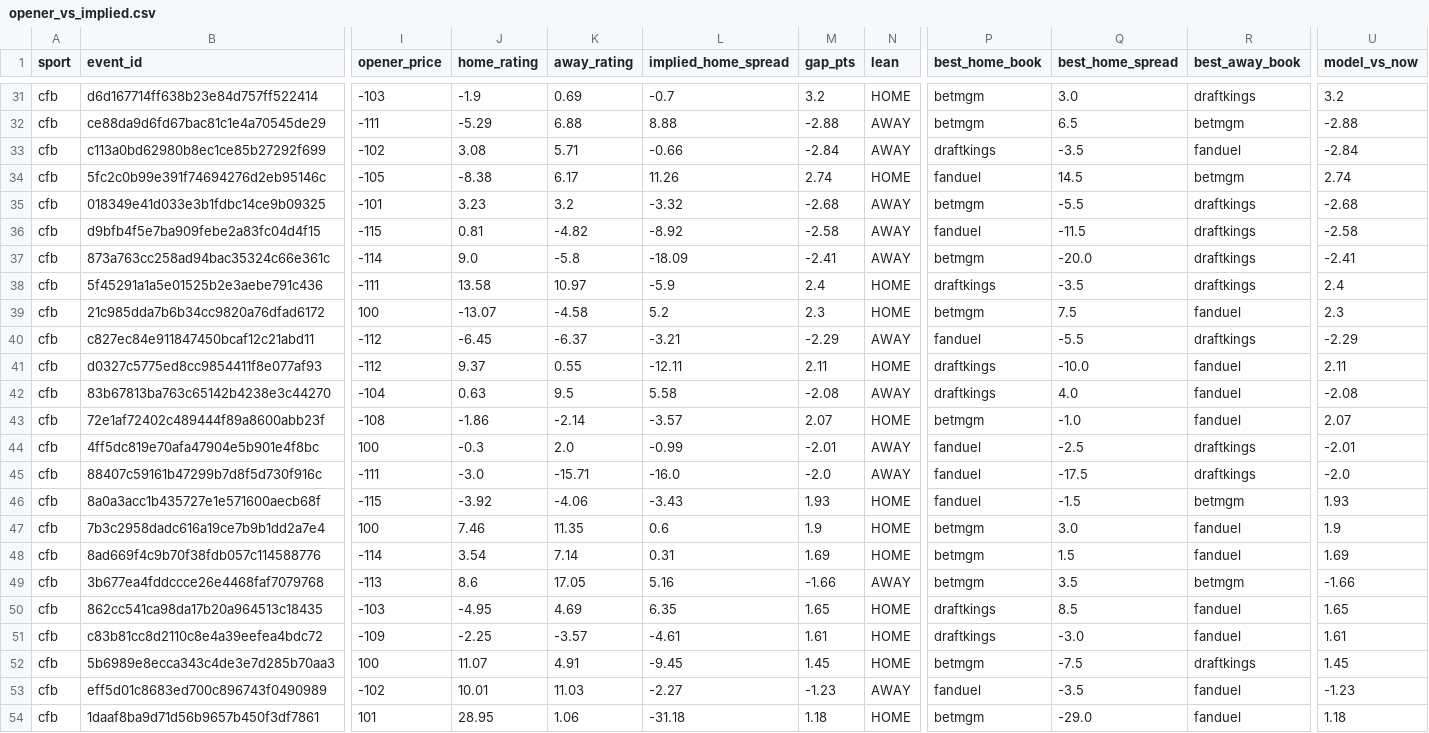
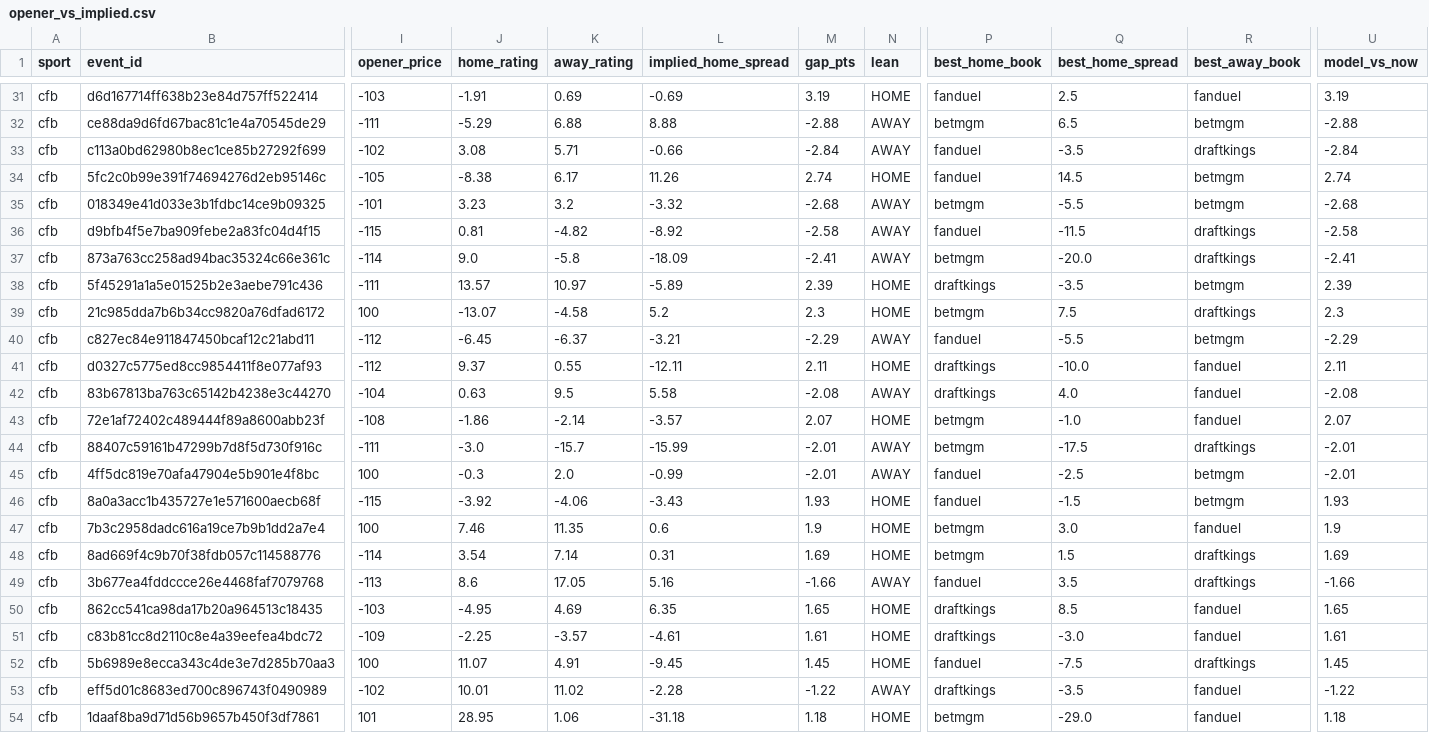
Before and after one commit to jmmoyer490/betting-data, a CSV file: data/opener_vs_implied.csv, drawn as a sheet; only a part is shown, gaps mark what is left out; removed rows and columns are numbered as before the commit, all else as after; rows hold the shown columns only; the diff covers the shown part only; the diff names each change by its address in the sheet, - before the commit and + after, or states it on an @@ line.

```diff
--- a/data/opener_vs_implied.csv
+++ b/data/opener_vs_implied.csv
-J31 (home_rating): -1.9
+J31 (home_rating): -1.91
-L31 (implied_home_spread): -0.7
+L31 (implied_home_spread): -0.69
-M31 (gap_pts): 3.2
+M31 (gap_pts): 3.19
-P31 (best_home_book): betmgm
+P31 (best_home_book): fanduel
-Q31 (best_home_spread): 3.0
+Q31 (best_home_spread): 2.5
-R31 (best_away_book): draftkings
+R31 (best_away_book): fanduel
-U31 (model_vs_now): 3.2
+U31 (model_vs_now): 3.19
-P33 (best_home_book): draftkings
+P33 (best_home_book): fanduel
-R33 (best_away_book): fanduel
+R33 (best_away_book): draftkings
-R35 (best_away_book): draftkings
+R35 (best_away_book): betmgm
-J38 (home_rating): 13.58
+J38 (home_rating): 13.57
-L38 (implied_home_spread): -5.9
+L38 (implied_home_spread): -5.89
-M38 (gap_pts): 2.4
+M38 (gap_pts): 2.39
-R38 (best_away_book): draftkings
+R38 (best_away_book): betmgm
-U38 (model_vs_now): 2.4
+U38 (model_vs_now): 2.39
-R39 (best_away_book): fanduel
+R39 (best_away_book): draftkings
-R40 (best_away_book): draftkings
+R40 (best_away_book): betmgm
+row 44: cfb | 88407c59161b47299b7d8f5d730f916c | -111 | -3.0 | -15.7 | -15.99 | -2.01 | AWAY | betmgm | -17.5 | draftkings | -2.01
-R45 (best_away_book): draftkings
+R45 (best_away_book): betmgm
-row 45: cfb | 88407c59161b47299b7d8f5d730f916c | -111 | -3.0 | -15.71 | -16.0 | -2.0 | AWAY | fanduel | -17.5 | draftkings | -2.0
-R48 (best_away_book): fanduel
+R48 (best_away_book): draftkings
-P49 (best_home_book): betmgm
+P49 (best_home_book): fanduel
-R49 (best_away_book): betmgm
+R49 (best_away_book): draftkings
-P52 (best_home_book): betmgm
+P52 (best_home_book): fanduel
-K53 (away_rating): 11.03
+K53 (away_rating): 11.02
-L53 (implied_home_spread): -2.27
+L53 (implied_home_spread): -2.28
-M53 (gap_pts): -1.23
+M53 (gap_pts): -1.22
-P53 (best_home_book): fanduel
+P53 (best_home_book): draftkings
-U53 (model_vs_now): -1.23
+U53 (model_vs_now): -1.22
```
Also changed, not shown: 1 moved row and 63 edited cells elsewhere in this file, data/power_ratings.csv, 1 other file.
